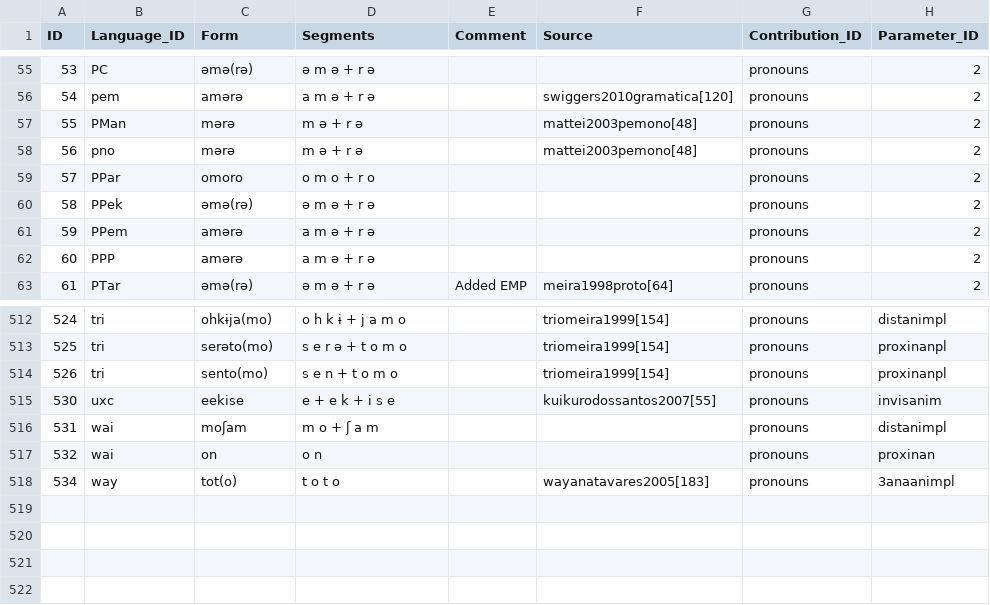
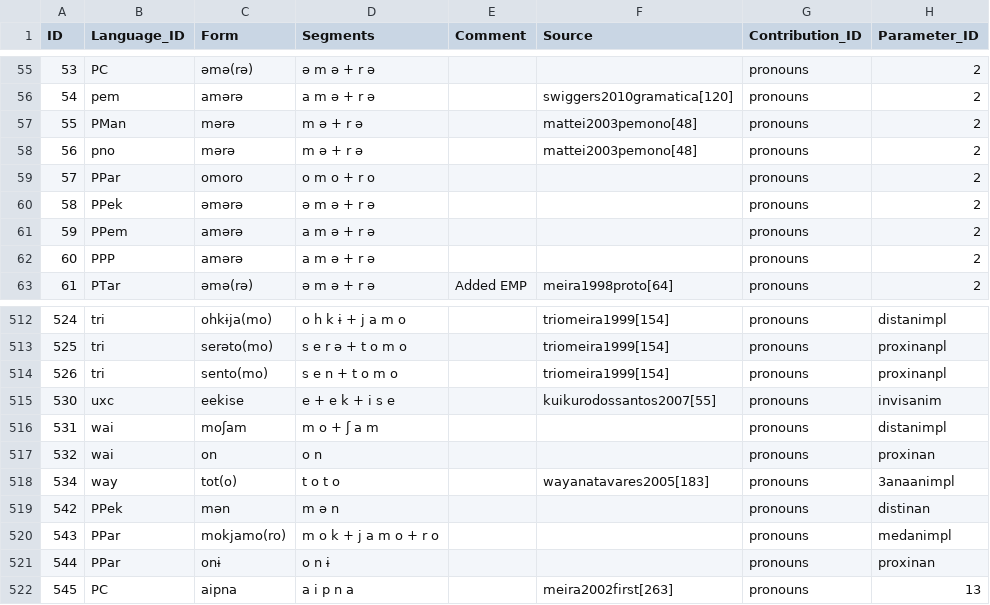
Before and after one commit to fmatter/cariban_pronouns, a CSV file: data/cldf/forms.csv, drawn as a sheet; only a part is shown, gaps mark what is left out.

```diff
--- a/data/cldf/forms.csv
+++ b/data/cldf/forms.csv
@@ -59,3 +59,3 @@ ID,Language_ID,Form,Segments,Comment,Source,Contribution_ID,Parameter_ID
 57,PPar,omoro,o m o + r o,,,pronouns,2
-58,PPek,əmə(rə),ə m ə + r ə,,,pronouns,2
+58,PPek,əmərə,ə m ə + r ə,,,pronouns,2
 59,PPem,amərə,a m ə + r ə,,,pronouns,2
@@ -518 +518,5 @@ ID,Language_ID,Form,Segments,Comment,Source,Contribution_ID,Parameter_ID
 534,way,tot(o),t o t o,,wayanatavares2005[183],pronouns,3anaanimpl
+542,PPek,mən,m ə n,,,pronouns,distinan
+543,PPar,mokjamo(ro),m o k + j a m o + r o,,,pronouns,medanimpl
+544,PPar,onɨ,o n ɨ,,,pronouns,proxinan
+545,PC,aipna,a i p n a,,meira2002first[263],pronouns,13
```
Also changed, not shown: data/cldf/cognates.csv, data/etc/pronouns_edictor.tsv, 4 other files.
